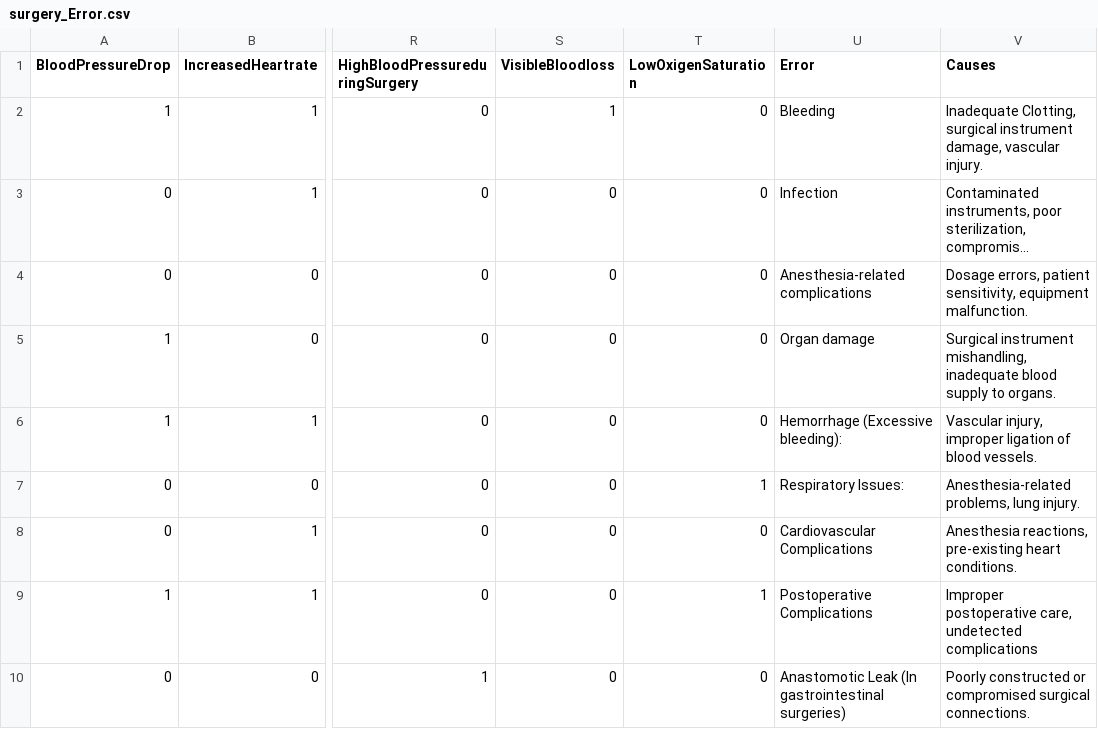
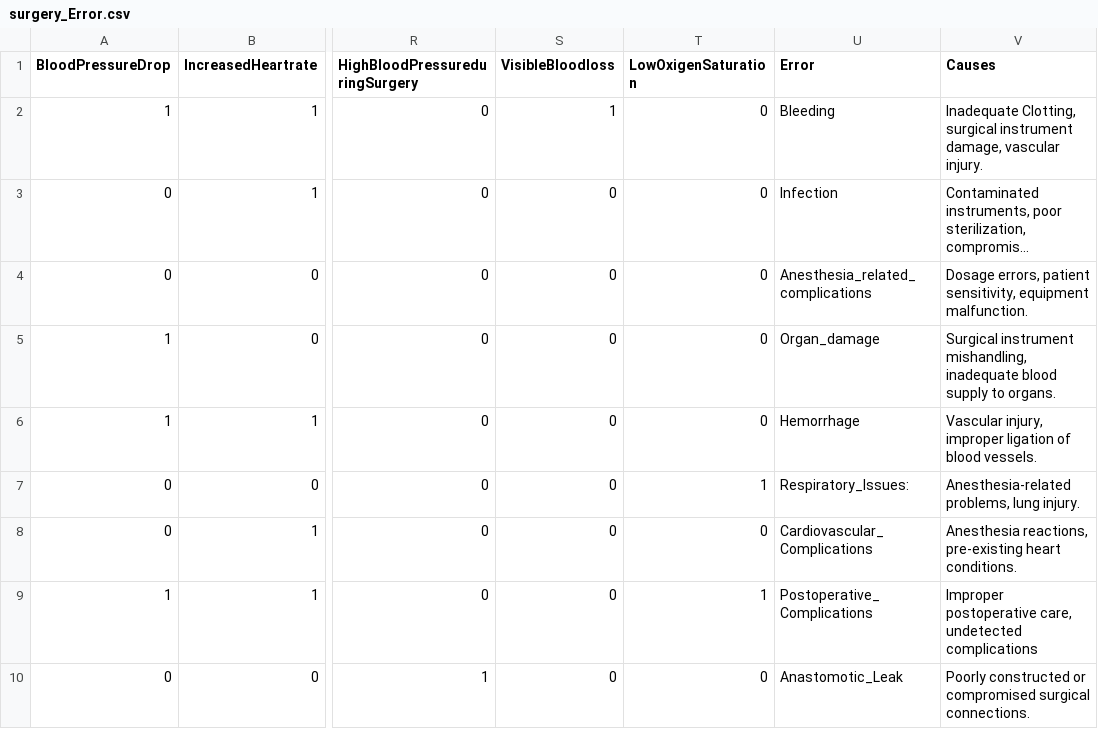
Before and after one commit to sarransulaim/sarransulaim, a CSV file: surgery_Error.csv, drawn as a sheet; only a part is shown, gaps mark what is left out; long unchanged cells end in …; the diff names each change by its address in the sheet, - before the commit and + after, or states it on an @@ line.

Commit message:
Update surgery_Error.csv

```diff
--- a/surgery_Error.csv
+++ b/surgery_Error.csv
-U4 (Error): Anesthesia-related complications
+U4 (Error): Anesthesia_related_complications
-U5 (Error): Organ damage
+U5 (Error): Organ_damage
-U6 (Error): Hemorrhage (Excessive bleeding):
+U6 (Error): Hemorrhage
-U7 (Error): Respiratory Issues:
+U7 (Error): Respiratory_Issues:
-U8 (Error): Cardiovascular Complications
+U8 (Error): Cardiovascular_Complications
-U9 (Error): Postoperative Complications
+U9 (Error): Postoperative_Complications
-U10 (Error): Anastomotic Leak (In gastrointestinal surgeries)
+U10 (Error): Anastomotic_Leak
```
